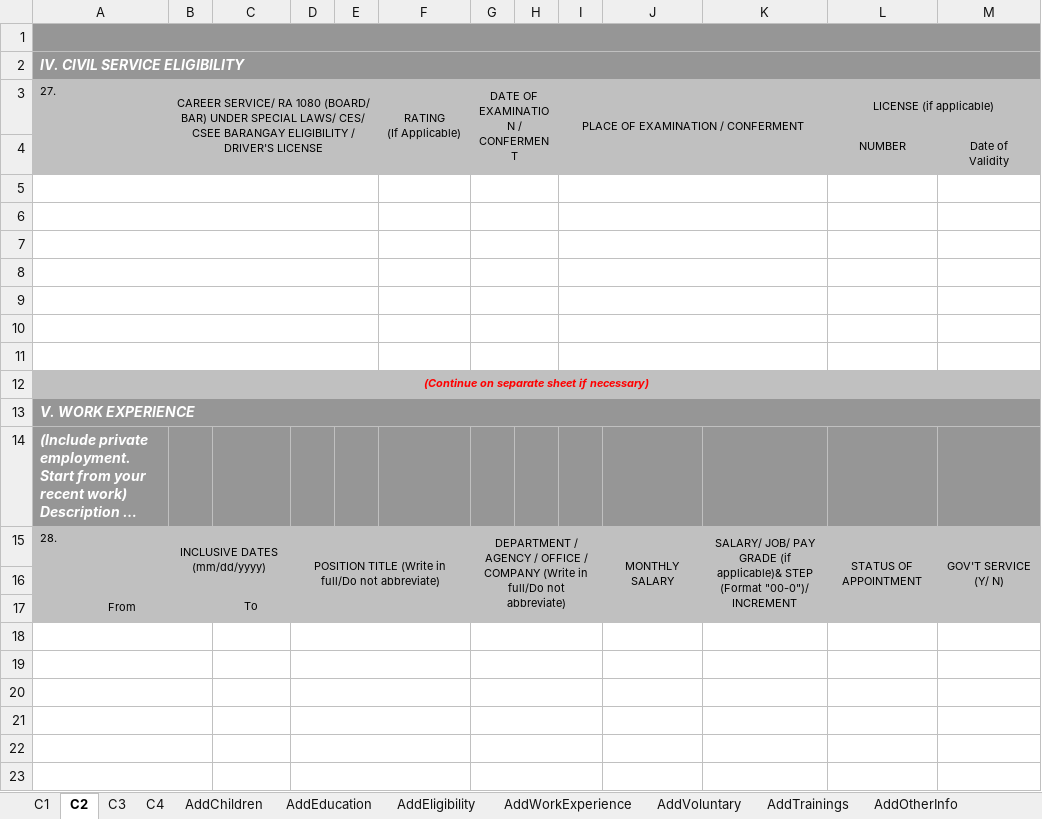
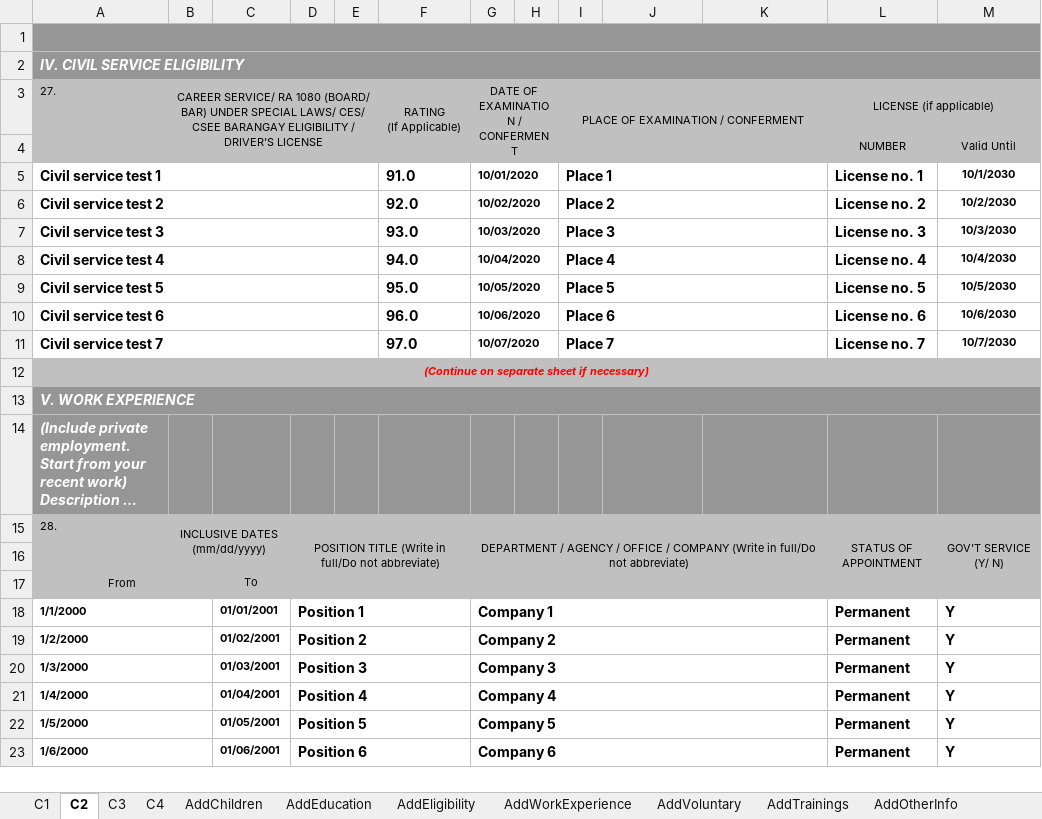
Before and after one commit to johnernest11/one-hr-api, an Excel workbook: storage/assets/test_data_pds.xlsx, sheet C2, drawn as a sheet; only a part is shown; long unchanged cells end in …; values as stored, in another font and other column widths than the file's, no borders; removed rows and columns are numbered as before the commit, all else as after; ↵ is a line break in a cell; the diff covers the shown part only; the diff names each change by its address in the sheet, - before the commit and + after, or states it on an @@ line.

Commit message:
Updated Import Template for PDS (2025 Revision)

```diff
--- a/storage/assets/test_data_pds.xlsx (sheet C2)
+++ b/storage/assets/test_data_pds.xlsx (sheet C2)
-M4: Date of ↵ Validity
+M4: Valid Until
-row 5: (empty)
+row 5: Civil service test 1 |  |  |  |  | 91.0 | 10/01/2020 |  | Place 1 |  |  | License no. 1 | 10/1/2030
-row 6: (empty)
+row 6: Civil service test 2 |  |  |  |  | 92.0 | 10/02/2020 |  | Place 2 |  |  | License no. 2 | 10/2/2030
-row 7: (empty)
+row 7: Civil service test 3 |  |  |  |  | 93.0 | 10/03/2020 |  | Place 3 |  |  | License no. 3 | 10/3/2030
-row 8: (empty)
+row 8: Civil service test 4 |  |  |  |  | 94.0 | 10/04/2020 |  | Place 4 |  |  | License no. 4 | 10/4/2030
-row 9: (empty)
+row 9: Civil service test 5 |  |  |  |  | 95.0 | 10/05/2020 |  | Place 5 |  |  | License no. 5 | 10/5/2030
-row 10: (empty)
+row 10: Civil service test 6 |  |  |  |  | 96.0 | 10/06/2020 |  | Place 6 |  |  | License no. 6 | 10/6/2030
-row 11: (empty)
+row 11: Civil service test 7 |  |  |  |  | 97.0 | 10/07/2020 |  | Place 7 |  |  | License no. 7 | 10/7/2030
-G15:I17 merged
+G15:K17 merged
-J15: MONTHLY SALARY
+J15: (empty)
-J15:J17 merged
-K15: SALARY/ JOB/ PAY GRADE (if applicable)& STEP (Format "00-0")/ INCREMENT
+K15: (empty)
-K15:K17 merged
-row 18: (empty)
+row 18: 1/1/2000 |  | 01/01/2001 | Position 1 |  |  | Company 1 |  |  |  |  | Permanent | Y
-G18:I18 merged
+G18:K18 merged
-row 19: (empty)
+row 19: 1/2/2000 |  | 01/02/2001 | Position 2 |  |  | Company 2 |  |  |  |  | Permanent | Y
-G19:I19 merged
+G19:K19 merged
-row 20: (empty)
+row 20: 1/3/2000 |  | 01/03/2001 | Position 3 |  |  | Company 3 |  |  |  |  | Permanent | Y
-G20:I20 merged
+G20:K20 merged
-row 21: (empty)
+row 21: 1/4/2000 |  | 01/04/2001 | Position 4 |  |  | Company 4 |  |  |  |  | Permanent | Y
-G21:I21 merged
+G21:K21 merged
-row 22: (empty)
+row 22: 1/5/2000 |  | 01/05/2001 | Position 5 |  |  | Company 5 |  |  |  |  | Permanent | Y
-G22:I22 merged
+G22:K22 merged
-row 23: (empty)
+row 23: 1/6/2000 |  | 01/06/2001 | Position 6 |  |  | Company 6 |  |  |  |  | Permanent | Y
-G23:I23 merged
+G23:K23 merged
```
Also changed, not shown: 133 edited cells and merged cells elsewhere in this sheet, sheet C3, sheet C4, sheet C1, charts or pictures.
